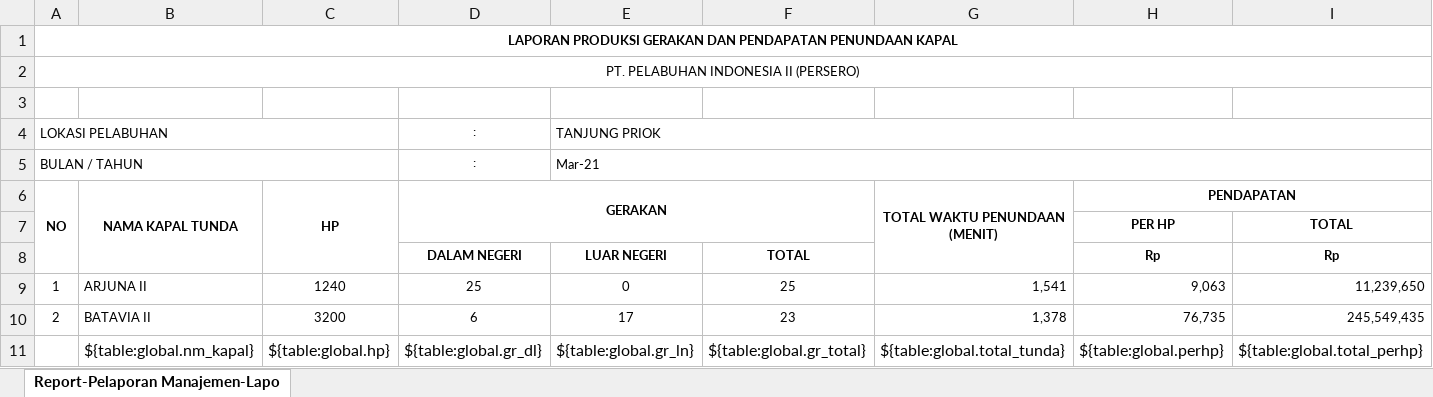
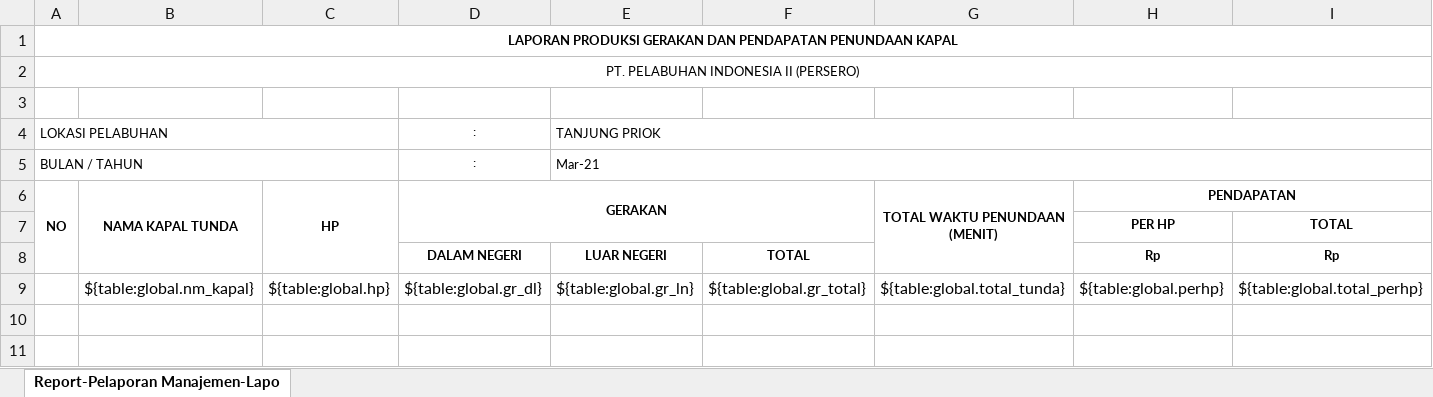
Before and after one commit to danangapp/simpanda_oracle, an Excel workbook: report/Report-Pelaporan Manajemen-Laporan Produksi dan Pendapatan Tunda.xlsx, sheet Report-Pelaporan Manajemen-Lapo, drawn as a sheet; only a part is shown; values as stored, in another font and other column widths than the file's, no borders; rows hold the shown columns only; the diff names each change by its address in the sheet, - before the commit and + after, or states it on an @@ line.

Commit message:
update report

```diff
--- a/report/Report-Pelaporan Manajemen-Laporan Produksi dan Pendapatan Tunda.xlsx (sheet Report-Pelaporan Manajemen-Lapo)
+++ b/report/Report-Pelaporan Manajemen-Laporan Produksi dan Pendapatan Tunda.xlsx (sheet Report-Pelaporan Manajemen-Lapo)
-row 9: 1 | ARJUNA II | 1240 | 25 | 0 | 25 | 1,541 | 9,063 | 11,239,650
-row 10: 2 | BATAVIA II | 3200 | 6 | 17 | 23 | 1,378 | 76,735 | 245,549,435
```
